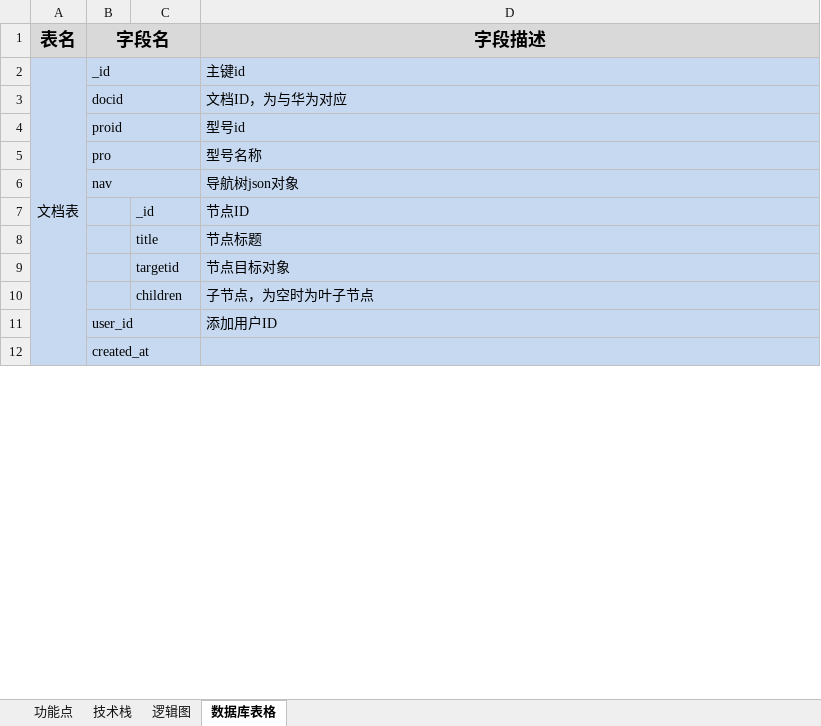
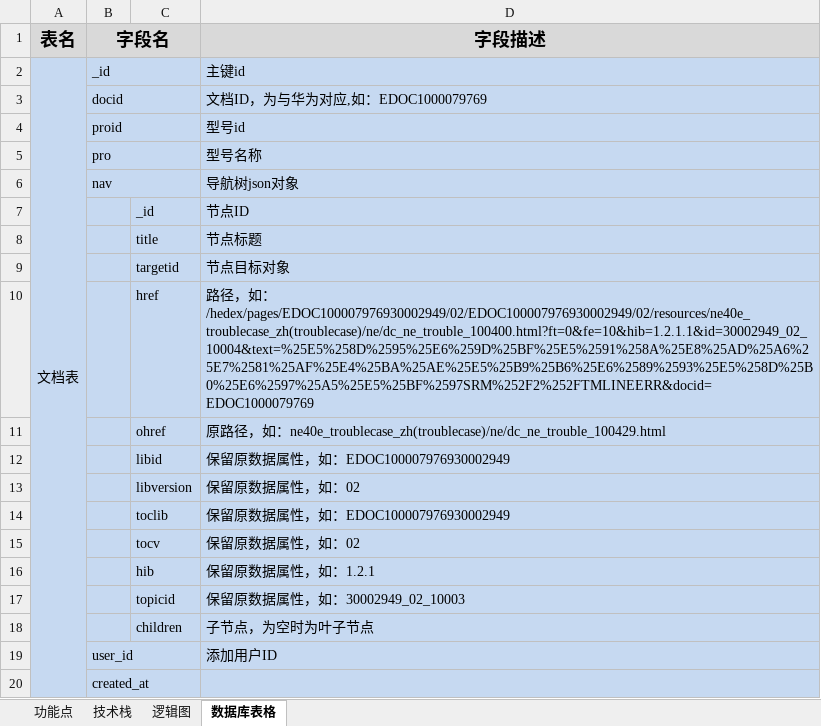
Before and after one commit to verazhang/hwd, an Excel workbook: document/知识库功能点.xlsx, sheet 数据库表格, drawn as a sheet; only a part is shown; values as stored, in another font and other column widths than the file's, no borders; the diff names each change by its address in the sheet, - before the commit and + after, or states it on an @@ line.

```diff
--- a/document/知识库功能点.xlsx (sheet 数据库表格)
+++ b/document/知识库功能点.xlsx (sheet 数据库表格)
-D3 (字段描述): 文档ID，为与华为对应
+D3 (字段描述): 文档ID，为与华为对应,如：EDOC1000079769
+row 10:  |  | href | 路径，如：/hedex/pages/EDOC100007976930002949/02/EDOC100007976930002949/02/resources/ne40e_troublecase_zh(troublecase)/ne/dc_ne_trouble_100400.html?ft=0&fe=10&hib=1.2.1.1&id=30002949_02_10004&text=%25E5%258D%2595%25E6%259D%25BF%25E5%2591%258A%25E8%25AD%25A6%25E7%2581%25AF%25E4%25BA%25AE%25E5%25B9%25B6%25E6%2589%2593%25E5%258D%25B0%25E6%2597%25A5%25E5%25BF%2597SRM%252F2%252FTMLINEERR&docid=EDOC1000079769
+row 11:  |  | ohref | 原路径，如：ne40e_troublecase_zh(troublecase)/ne/dc_ne_trouble_100429.html
+row 12:  |  | libid | 保留原数据属性，如：EDOC100007976930002949
+row 13:  |  | libversion | 保留原数据属性，如：02
+row 14:  |  | toclib | 保留原数据属性，如：EDOC100007976930002949
+row 15:  |  | tocv | 保留原数据属性，如：02
+row 16:  |  | hib | 保留原数据属性，如：1.2.1
+row 17:  |  | topicid | 保留原数据属性，如：30002949_02_10003
```
Also changed, not shown: 1 other file.
